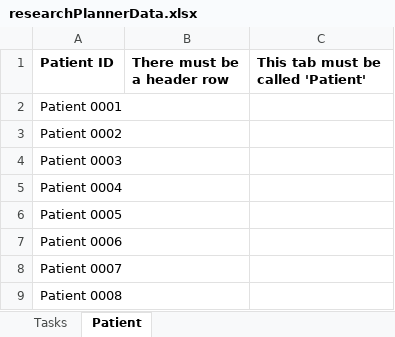
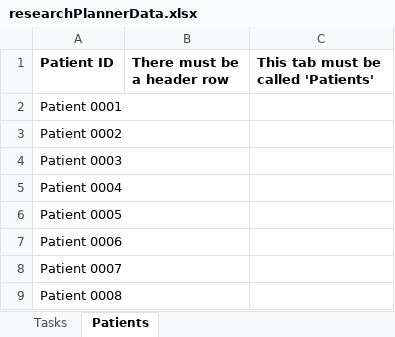
Before and after one commit to Steve-Shillitoe/research_planner, an Excel workbook: researchPlannerData.xlsx, sheet Patients, drawn as a sheet; values as stored, in another font and other column widths than the file's, no borders; the diff names each change by its address in the sheet, - before the commit and + after, or states it on an @@ line.

Commit message:
populate db from a spreadsheet

```diff
--- a/researchPlannerData.xlsx (sheet Patients)
+++ b/researchPlannerData.xlsx (sheet Patients)
-sheet tab: Patient
+sheet tab: Patients
-C1: This tab must be called 'Patient'
+C1: This tab must be called 'Patients'
```
Also changed, not shown: 3 other files.
